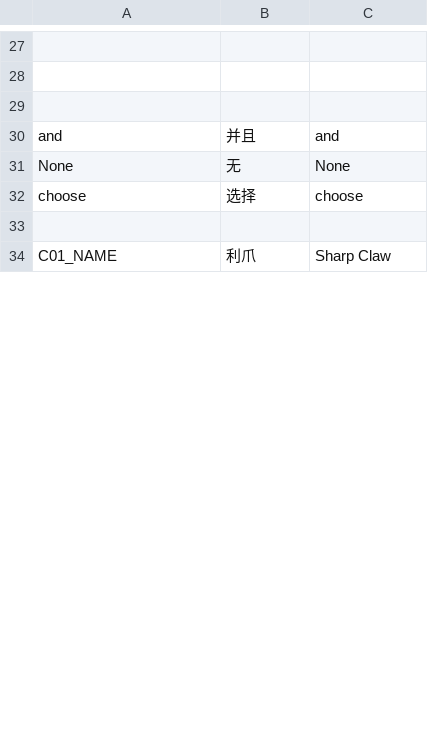
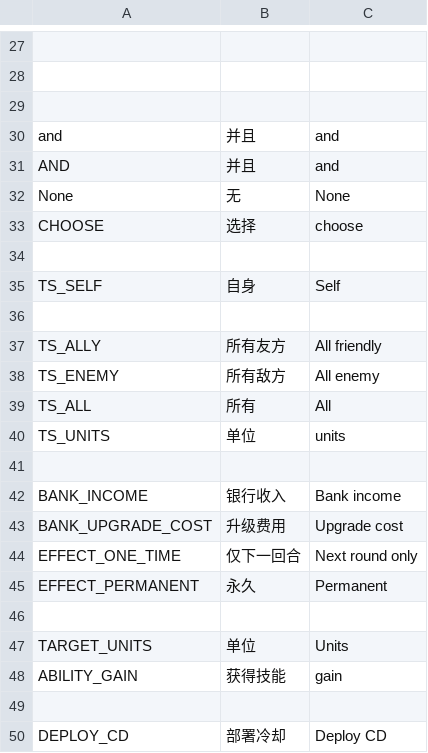
Before and after one commit to redmaker007/FFFight, a CSV file: locale/translate_copy.csv, drawn as a sheet; only a part is shown, gaps mark what is left out; the shorter side is filled out with more unchanged rows; addresses are those after the commit; the diff covers the shown part only; the diff names each change by its address in the sheet, - before the commit and + after, or states it on an @@ line.

```diff
--- a/locale/translate_copy.csv
+++ b/locale/translate_copy.csv
+row 31: AND | 并且 | and
-A33: choose
+A33: CHOOSE
+row 34: (empty)
+row 35: TS_SELF | 自身 | Self
+row 36: (empty)
+row 37: TS_ALLY | 所有友方 | All friendly
+row 38: TS_ENEMY | 所有敌方 | All enemy
+row 39: TS_ALL | 所有 | All
+row 40: TS_UNITS | 单位 | units
+row 41: (empty)
+row 42: BANK_INCOME | 银行收入 | Bank income
+row 43: BANK_UPGRADE_COST | 升级费用 | Upgrade cost
+row 44: EFFECT_ONE_TIME | 仅下一回合 | Next round only
+row 45: EFFECT_PERMANENT | 永久 | Permanent
+row 46: (empty)
+row 47: TARGET_UNITS | 单位 | Units
+row 48: ABILITY_GAIN | 获得技能 | gain
+row 49: (empty)
+row 50: DEPLOY_CD | 部署冷却 | Deploy CD
```
Also changed, not shown: 43 added rows, 4 removed rows and 12 edited cells elsewhere in this file, 41 other files.
